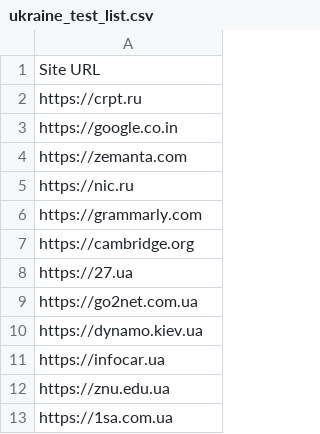
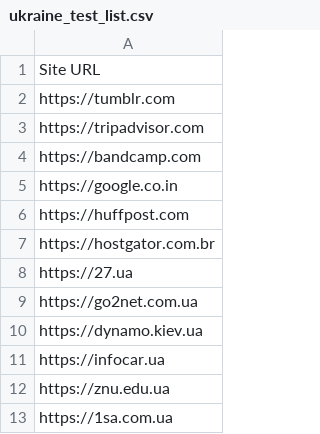
Before and after one commit to privacy-tech-lab/privacy-pioneer-web-crawler, a CSV file: test_crawl_lists/ukraine_test_list.csv, drawn as a sheet.

```diff
--- a/test_crawl_lists/ukraine_test_list.csv
+++ b/test_crawl_lists/ukraine_test_list.csv
@@ -1,8 +1,8 @@
 Site URL
-https://crpt.ru
+https://tumblr.com
+https://tripadvisor.com
+https://bandcamp.com
 https://google.co.in
-https://zemanta.com
-https://nic.ru
-https://grammarly.com
-https://cambridge.org
+https://huffpost.com
+https://hostgator.com.br
 https://27.ua
```
Also changed, not shown: test_crawl_lists/australia_test_list.csv, test_crawl_lists/ireland_test_list.csv, 6 other files.
